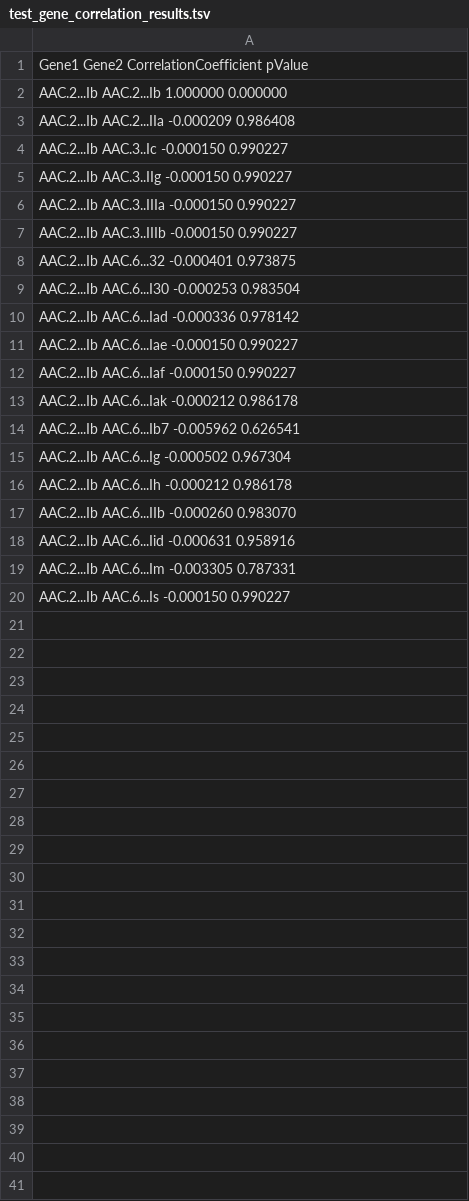
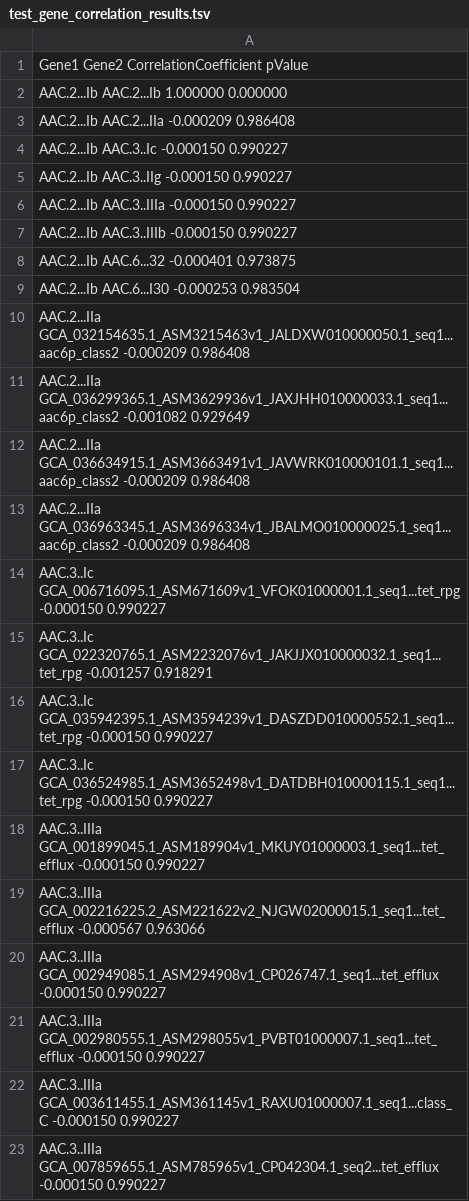
Before and after one commit to iddiiizzzz/Exjobb, a TSV file: test_files/test_gene_correlation_results.tsv, drawn as a sheet.

```diff
--- a/test_files/test_gene_correlation_results.tsv
+++ b/test_files/test_gene_correlation_results.tsv
@@ -9,12 +9,15 @@ AAC.2...Ib      AAC.6...32      -0.000401       0.973875
 AAC.2...Ib      AAC.6...I30     -0.000253       0.983504
-AAC.2...Ib      AAC.6...Iad     -0.000336       0.978142
-AAC.2...Ib      AAC.6...Iae     -0.000150       0.990227
-AAC.2...Ib      AAC.6...Iaf     -0.000150       0.990227
-AAC.2...Ib      AAC.6...Iak     -0.000212       0.986178
-AAC.2...Ib      AAC.6...Ib7     -0.005962       0.626541
-AAC.2...Ib      AAC.6...Ig      -0.000502       0.967304
-AAC.2...Ib      AAC.6...Ih      -0.000212       0.986178
-AAC.2...Ib      AAC.6...IIb     -0.000260       0.983070
-AAC.2...Ib      AAC.6...Iid     -0.000631       0.958916
-AAC.2...Ib      AAC.6...Im      -0.003305       0.787331
-AAC.2...Ib      AAC.6...Is      -0.000150       0.990227
+AAC.2...IIa     GCA_032154635.1_ASM3215463v1_JALDXW010000050.1_seq1...aac6p_class2      -0.000209       0.986408
+AAC.2...IIa     GCA_036299365.1_ASM3629936v1_JAXJHH010000033.1_seq1...aac6p_class2      -0.001082       0.929649
+AAC.2...IIa     GCA_036634915.1_ASM3663491v1_JAVWRK010000101.1_seq1...aac6p_class2      -0.000209       0.986408
+AAC.2...IIa     GCA_036963345.1_ASM3696334v1_JBALMO010000025.1_seq1...aac6p_class2      -0.000209       0.986408
+AAC.3..Ic       GCA_006716095.1_ASM671609v1_VFOK01000001.1_seq1...tet_rpg       -0.000150       0.990227
+AAC.3..Ic       GCA_022320765.1_ASM2232076v1_JAKJJX010000032.1_seq1...tet_rpg   -0.001257       0.918291
+AAC.3..Ic       GCA_035942395.1_ASM3594239v1_DASZDD010000552.1_seq1...tet_rpg   -0.000150       0.990227
+AAC.3..Ic       GCA_036524985.1_ASM3652498v1_DATDBH010000115.1_seq1...tet_rpg   -0.000150       0.990227
+AAC.3..IIIa     GCA_001899045.1_ASM189904v1_MKUY01000003.1_seq1...tet_efflux    -0.000150       0.990227
+AAC.3..IIIa     GCA_002216225.2_ASM221622v2_NJGW02000015.1_seq1...tet_efflux    -0.000567       0.963066
+AAC.3..IIIa     GCA_002949085.1_ASM294908v1_CP026747.1_seq1...tet_efflux        -0.000150       0.990227
+AAC.3..IIIa     GCA_002980555.1_ASM298055v1_PVBT01000007.1_seq1...tet_efflux    -0.000150       0.990227
+AAC.3..IIIa     GCA_003611455.1_ASM361145v1_RAXU01000007.1_seq1...class_C       -0.000150       0.990227
+AAC.3..IIIa     GCA_007859655.1_ASM785965v1_CP042304.1_seq2...tet_efflux        -0.000150       0.990227
```
Also changed, not shown: 15 other files.
